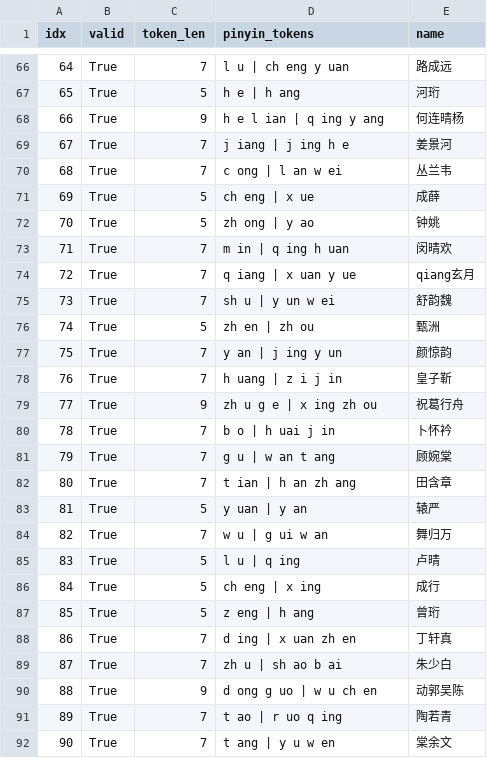
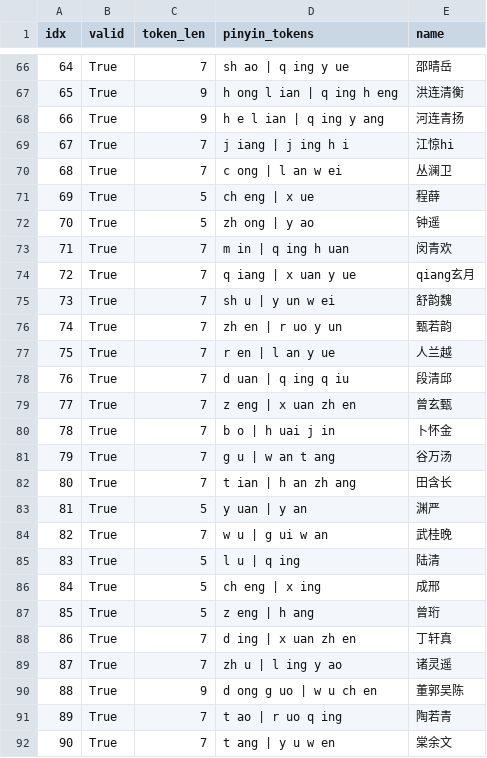
Before and after one commit to ZHQI-China/PytorchProjs, a CSV file: 00.XuanHuanNameGenerator/records/auto_research/latest_samples.csv, drawn as a sheet; only a part is shown, gaps mark what is left out; the diff covers the shown part only.

```diff
--- a/00.XuanHuanNameGenerator/records/auto_research/latest_samples.csv
+++ b/00.XuanHuanNameGenerator/records/auto_research/latest_samples.csv
@@ -66,26 +66,26 @@
-64,True,7,l u | ch eng y uan,路成远
-65,True,5,h e | h ang,河珩
-66,True,9,h e l ian | q ing y ang,何连晴杨
-67,True,7,j iang | j ing h e,姜景河
-68,True,7,c ong | l an w ei,丛兰韦
-69,True,5,ch eng | x ue,成薛
-70,True,5,zh ong | y ao,钟姚
-71,True,7,m in | q ing h uan,闵晴欢
+64,True,7,sh ao | q ing y ue,邵晴岳
+65,True,9,h ong l ian | q ing h eng,洪连清衡
+66,True,9,h e l ian | q ing y ang,河连青扬
+67,True,7,j iang | j ing h i,江惊hi
+68,True,7,c ong | l an w ei,丛澜卫
+69,True,5,ch eng | x ue,程薛
+70,True,5,zh ong | y ao,钟遥
+71,True,7,m in | q ing h uan,闵青欢
 72,True,7,q iang | x uan y ue,qiang玄月
 73,True,7,sh u | y un w ei,舒韵魏
-74,True,5,zh en | zh ou,甄洲
-75,True,7,y an | j ing y un,颜惊韵
-76,True,7,h uang | z i j in,皇子靳
-77,True,9,zh u g e | x ing zh ou,祝葛行舟
-78,True,7,b o | h uai j in,卜怀衿
-79,True,7,g u | w an t ang,顾婉棠
-80,True,7,t ian | h an zh ang,田含章
-81,True,5,y uan | y an,辕严
-82,True,7,w u | g ui w an,舞归万
-83,True,5,l u | q ing,卢晴
-84,True,5,ch eng | x ing,成行
+74,True,7,zh en | r uo y un,甄若韵
+75,True,7,r en | l an y ue,人兰越
+76,True,7,d uan | q ing q iu,段清邱
+77,True,7,z eng | x uan zh en,曾玄甄
+78,True,7,b o | h uai j in,卜怀金
+79,True,7,g u | w an t ang,谷万汤
+80,True,7,t ian | h an zh ang,田含长
+81,True,5,y uan | y an,渊严
+82,True,7,w u | g ui w an,武桂晚
+83,True,5,l u | q ing,陆清
+84,True,5,ch eng | x ing,成邢
 85,True,5,z eng | h ang,曾珩
 86,True,7,d ing | x uan zh en,丁轩真
-87,True,7,zh u | sh ao b ai,朱少白
-88,True,9,d ong g uo | w u ch en,动郭吴陈
+87,True,7,zh u | l ing y ao,诸灵遥
+88,True,9,d ong g uo | w u ch en,董郭吴陈
 89,True,7,t ao | r uo q ing,陶若青
```
Also changed, not shown: 88 edited cells elsewhere in this file, 00.XuanHuanNameGenerator/src/auto_research/results.tsv.
